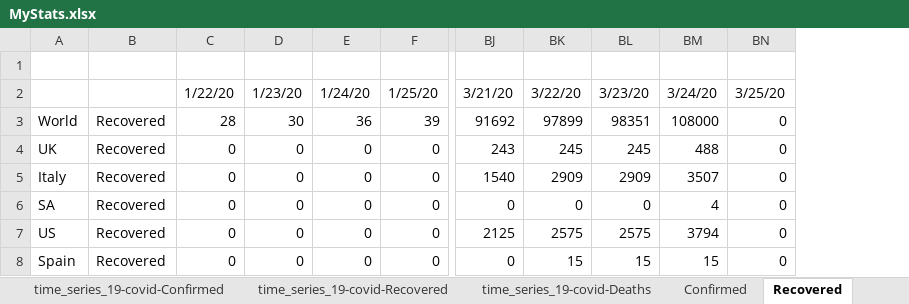
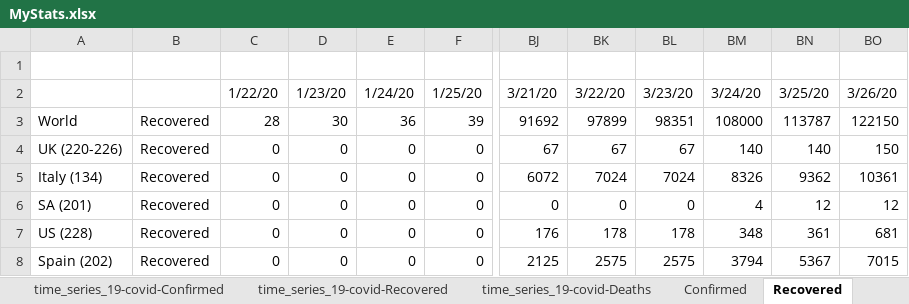
Before and after one commit to hotmailtestuser/COVID-19, an Excel workbook: csse_covid_19_data/csse_covid_19_time_series/MyStats.xlsx, sheet Recovered, drawn as a sheet; only a part is shown, gaps mark what is left out; values as stored, in another font and other column widths than the file's, no borders; charts and pictures not drawn; removed rows and columns are numbered as before the commit, all else as after; rows hold the shown columns only; the diff names each change by its address in the sheet, - before the commit and + after, or states it on an @@ line.

```diff
--- a/csse_covid_19_data/csse_covid_19_time_series/MyStats.xlsx (sheet Recovered)
+++ b/csse_covid_19_data/csse_covid_19_time_series/MyStats.xlsx (sheet Recovered)
-column A, row 3: World; rows 6-7: SA | US
+column A, row 3: World; row 6: SA (201); row 8: Spain (202)
-column BN, rows 2-3: 3/25/20 | 0; rows 6-7: 0 | 0
+column BN, rows 2-3: 3/25/20 | 113787; row 6: 12; row 8: 5367
+column BO, rows 2-3: 3/26/20 | 122150; row 6: 12; row 8: 7015
-row 4: UK | Recovered | 0 | 0 | 0 | 0 | 243 | 245 | 245 | 488 | 0
-row 5: Italy | Recovered | 0 | 0 | 0 | 0 | 1540 | 2909 | 2909 | 3507 | 0
+row 4: UK (220-226) | Recovered | 0 | 0 | 0 | 0 | 67 | 67 | 67 | 140 | 140 | 150
+row 5: Italy (134) | Recovered | 0 | 0 | 0 | 0 | 6072 | 7024 | 7024 | 8326 | 9362 | 10361
+row 7: US (228) | Recovered | 0 | 0 | 0 | 0 | 176 | 178 | 178 | 348 | 361 | 681
-row 8: Spain | Recovered | 0 | 0 | 0 | 0 | 0 | 15 | 15 | 15 | 0
```
Also changed, not shown: sheet time_series_19-covid-Recovered, sheet time_series_19-covid-Deaths, sheet time_series_19-covid-Confirmed, sheet % Death Rate, sheet Confirmed, sheet Deaths, formulas that keep their value, charts or pictures.
